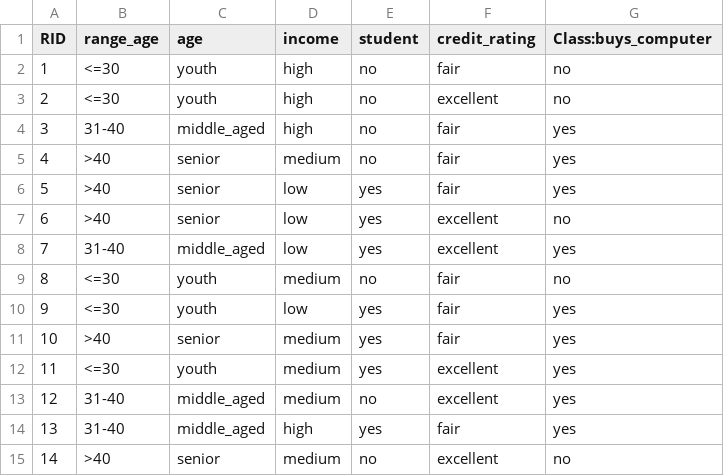
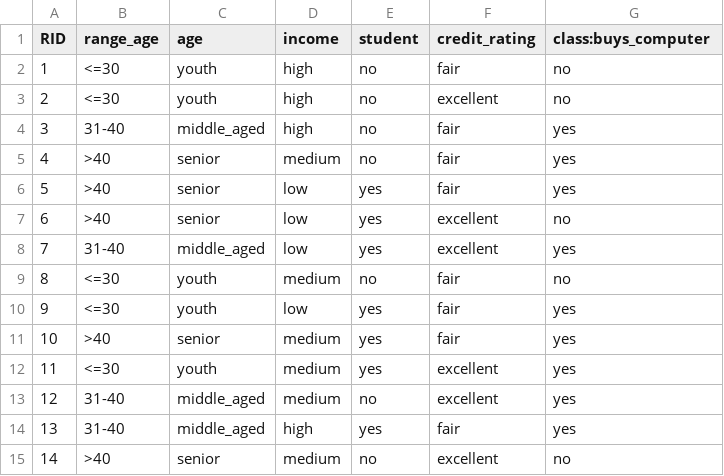
Before and after one commit to baisaeful/Tugas, a CSV file: Buys_computer.csv, drawn as a sheet.

Commit message:
Update Buys_computer.csv

```diff
--- a/Buys_computer.csv
+++ b/Buys_computer.csv
@@ -1,2 +1,2 @@
-"RID","range_age","age","income","student","credit_rating","Class:buys_computer"
+"RID","range_age","age","income","student","credit_rating","class:buys_computer"
 "1","<=30","youth","high","no","fair","no"
```
